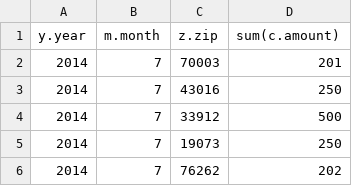
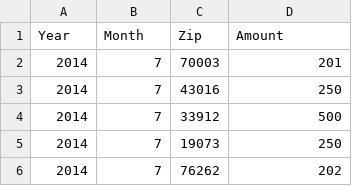
Before and after one commit to jessmartin/neo4j-hack, a CSV file: data.csv, drawn as a sheet; only a part is shown; removed rows and columns are numbered as before the commit, all else as after; the diff names each change by its address in the sheet, - before the commit and + after, or states it on an @@ line.

Commit message:
Rename titles

```diff
--- a/data.csv
+++ b/data.csv
-row 1: y.year | m.month | z.zip | sum(c.amount)
+row 1: Year | Month | Zip | Amount
```
